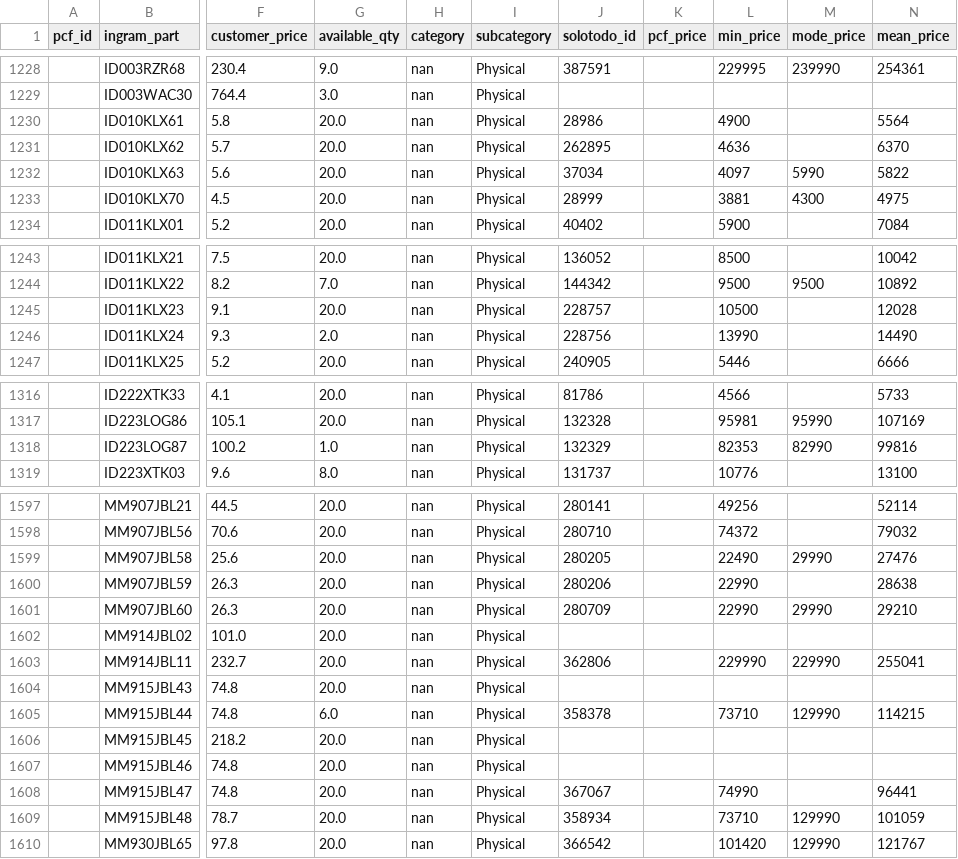
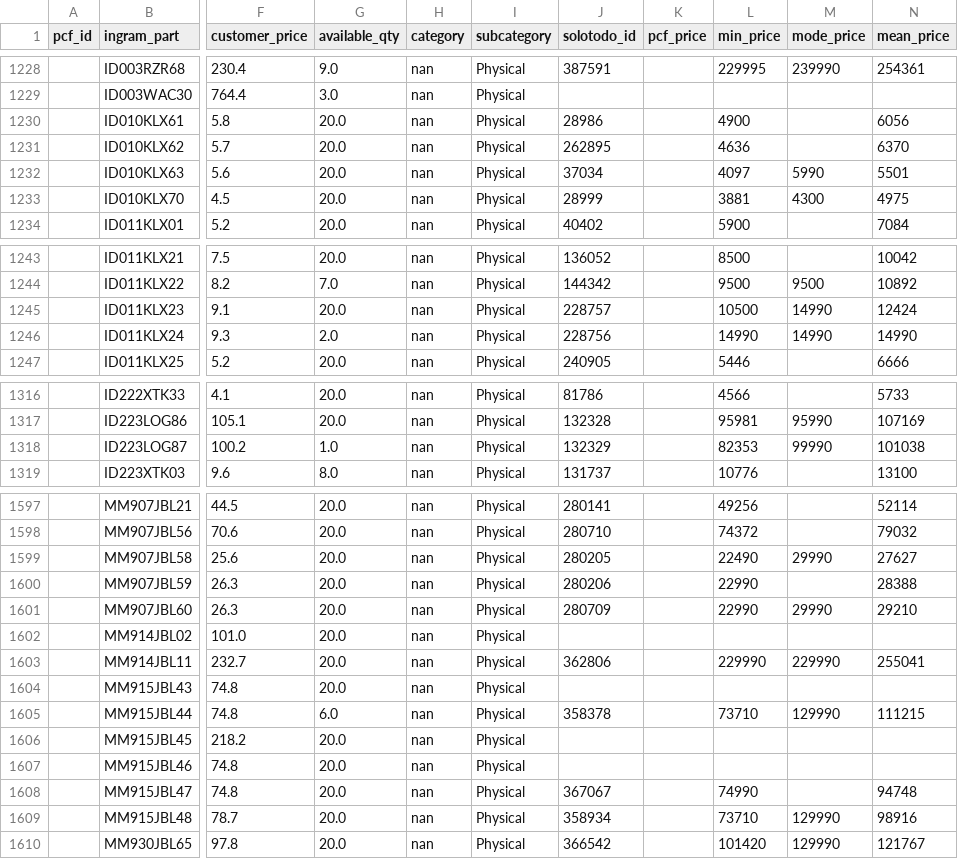
Before and after one commit to aincatoni/pcfactory-monitor-mayoristas, a CSV file: intcomex-need_creation.csv, drawn as a sheet; only a part is shown, gaps mark what is left out; the diff covers the shown part only; the diff names each change by its address in the sheet, - before the commit and + after, or states it on an @@ line.

```diff
--- a/intcomex-need_creation.csv
+++ b/intcomex-need_creation.csv
-N1230 (mean_price): 5564
+N1230 (mean_price): 6056
-N1232 (mean_price): 5822
+N1232 (mean_price): 5501
-M1245:M1246 (mode_price): (empty)
+M1245:M1246 (mode_price): 14990
-N1245 (mean_price): 12028
+N1245 (mean_price): 12424
-L1246 (min_price): 13990
+L1246 (min_price): 14990
-N1246 (mean_price): 14490
+N1246 (mean_price): 14990
-M1318 (mode_price): 82990
+M1318 (mode_price): 99990
-N1318 (mean_price): 99816
+N1318 (mean_price): 101038
-N1599 (mean_price): 27476
+N1599 (mean_price): 27627
-N1600 (mean_price): 28638
+N1600 (mean_price): 28388
-N1605 (mean_price): 114215
+N1605 (mean_price): 111215
-N1608 (mean_price): 96441
+N1608 (mean_price): 94748
-N1609 (mean_price): 101059
+N1609 (mean_price): 98916
```
Also changed, not shown: 6 edited cells elsewhere in this file, intcomex-already_mayorista.csv, intcomex-has_pcf_stock.csv, 10 other files.
